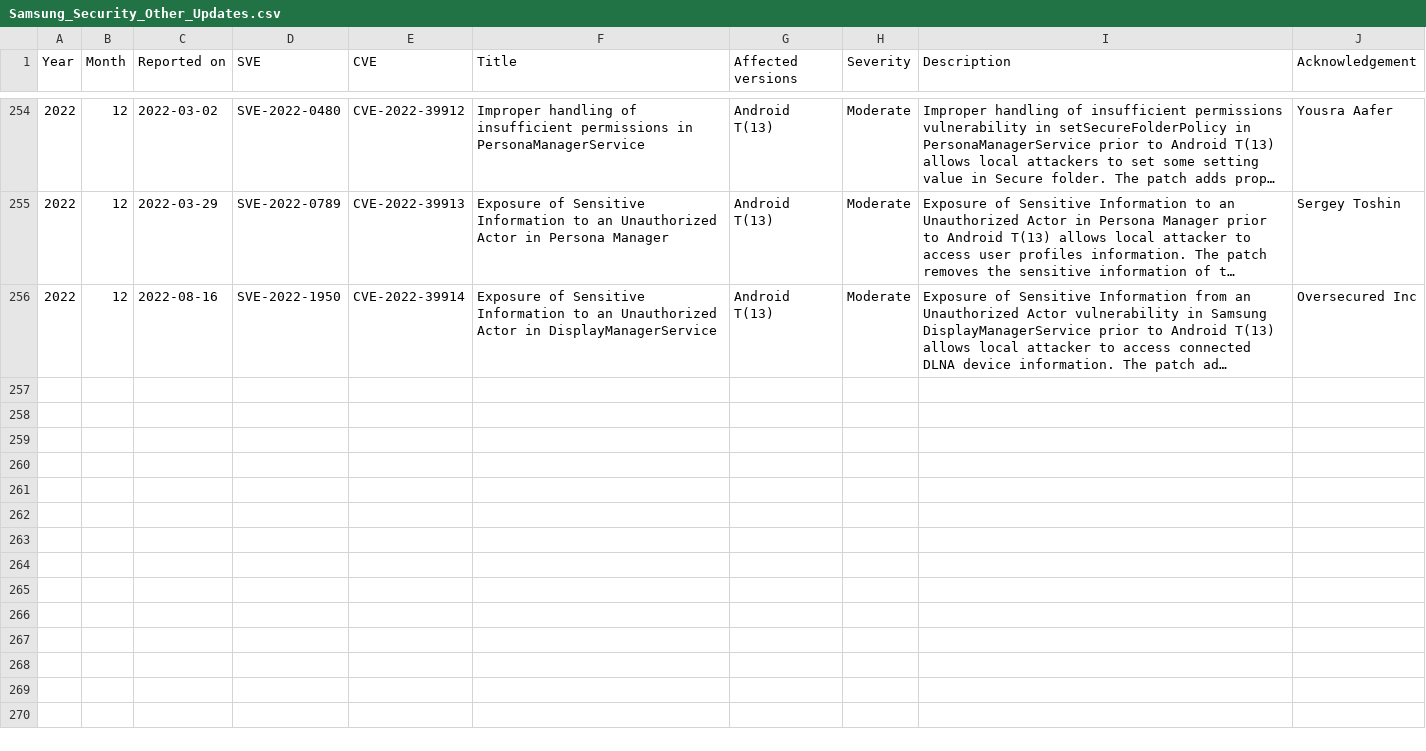
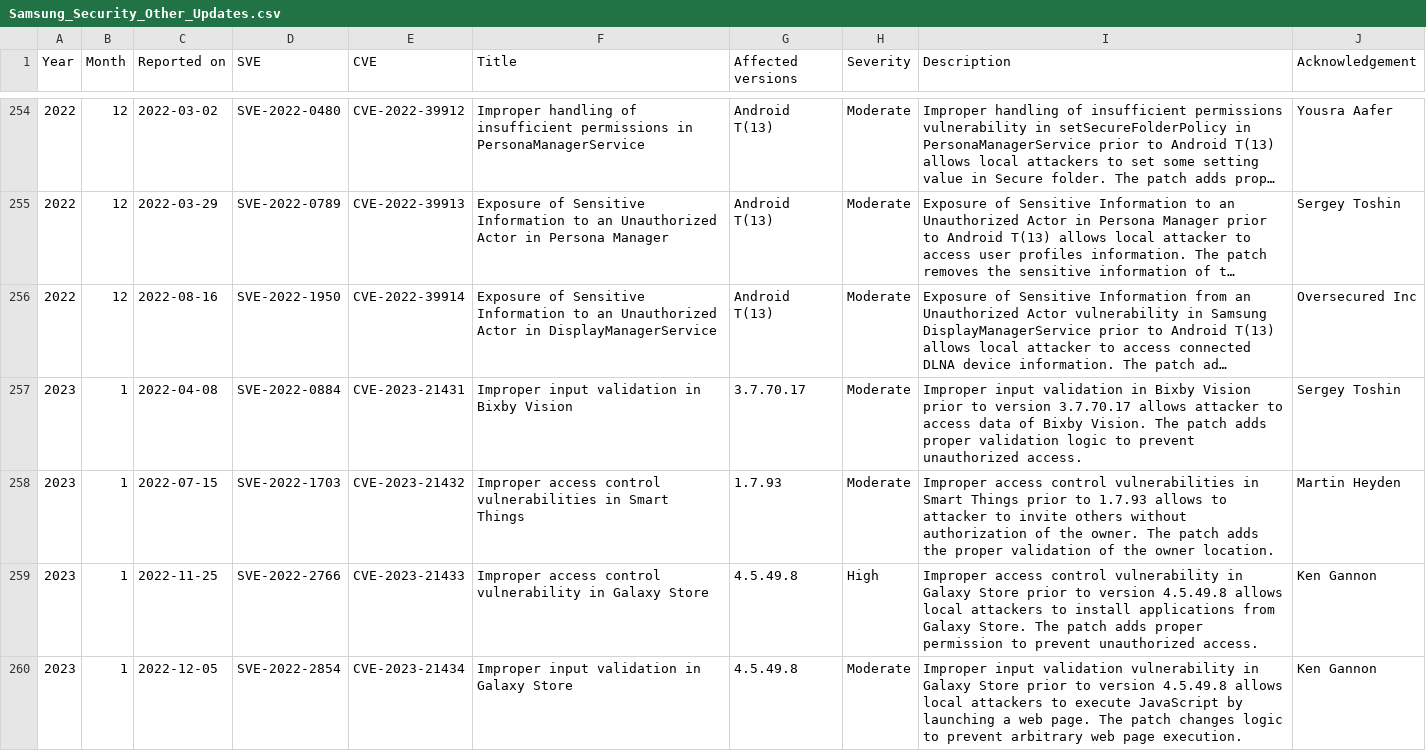
Before and after one commit to NetKingJ/awesome-android-security, a CSV file: Samsung_SVE_DataBase/Samsung_Security_Other_Updates.csv, drawn as a sheet; only a part is shown, gaps mark what is left out; long unchanged cells end in …; the diff names each change by its address in the sheet, - before the commit and + after, or states it on an @@ line.

```diff
--- a/Samsung_SVE_DataBase/Samsung_Security_Other_Updates.csv
+++ b/Samsung_SVE_DataBase/Samsung_Security_Other_Updates.csv
+row 257: 2023 | 1 | 2022-04-08 | SVE-2022-0884 | CVE-2023-21431 | Improper input validation in Bixby Vision | 3.7.70.17 | Moderate | Improper input validation in Bixby Vision prior to version 3.7.70.17 allows attacker to access data of Bixby Vision. The patch adds proper validation logic to prevent unauthorized access. | Sergey Toshin
+row 258: 2023 | 1 | 2022-07-15 | SVE-2022-1703 | CVE-2023-21432 | Improper access control vulnerabilities in Smart Things | 1.7.93 | Moderate | Improper access control vulnerabilities in Smart Things prior to 1.7.93 allows to attacker to invite others without authorization of the owner. The patch adds the proper validation of the owner location. | Martin Heyden
+row 259: 2023 | 1 | 2022-11-25 | SVE-2022-2766 | CVE-2023-21433 | Improper access control vulnerability in Galaxy Store | 4.5.49.8 | High | Improper access control vulnerability in Galaxy Store prior to version 4.5.49.8 allows local attackers to install applications from Galaxy Store. The patch adds proper permission to prevent unauthorized access. | Ken Gannon
+row 260: 2023 | 1 | 2022-12-05 | SVE-2022-2854 | CVE-2023-21434 | Improper input validation in Galaxy Store | 4.5.49.8 | Moderate | Improper input validation vulnerability in Galaxy Store prior to version 4.5.49.8 allows local attackers to execute JavaScript by launching a web page. The patch changes logic to prevent arbitrary web page execution. | Ken Gannon
```
Also changed, not shown: Samsung_SVE_DataBase/Samsung_Security_Firmware_Updates.csv.
